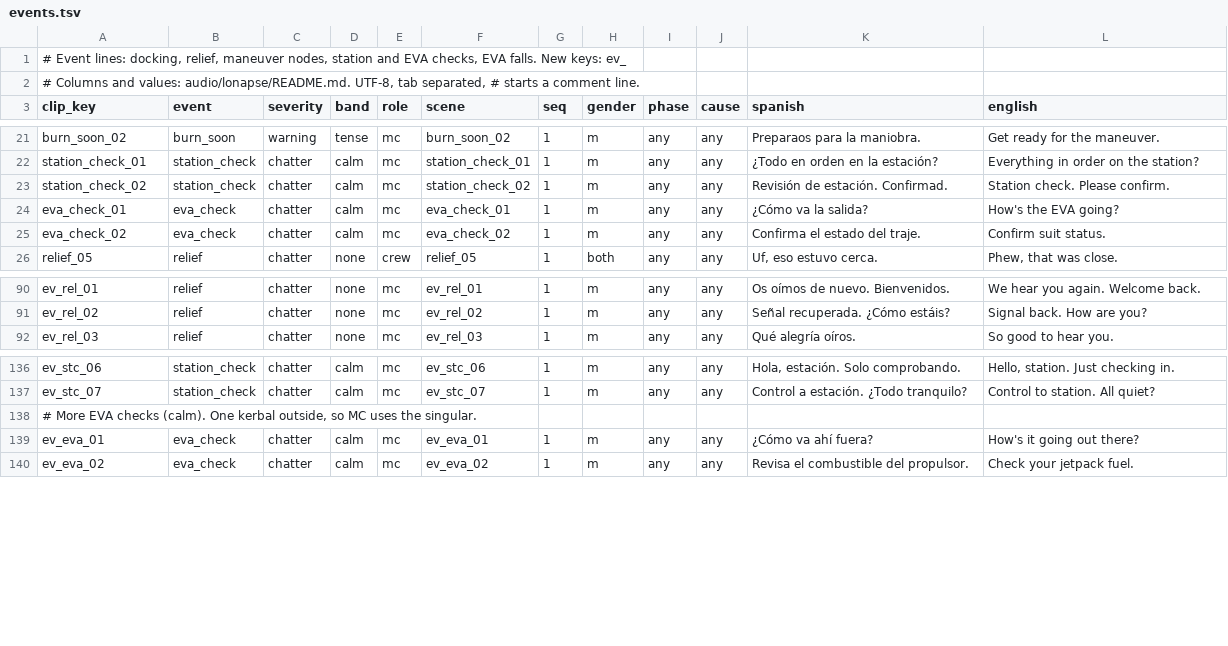
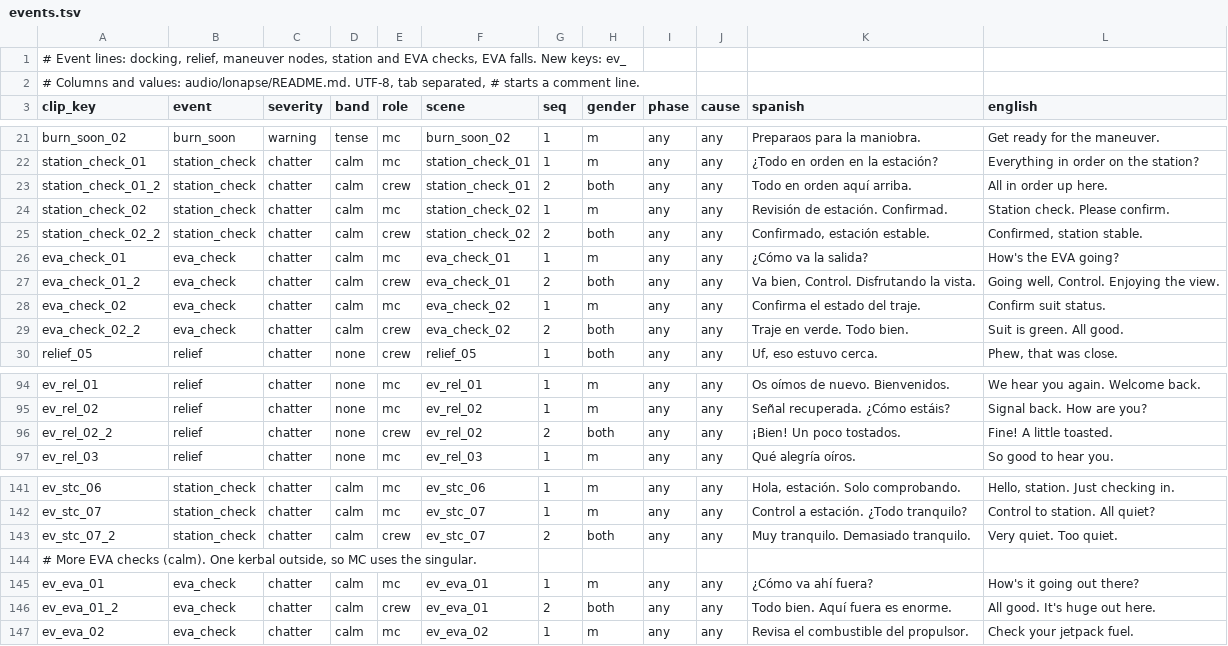
Before and after one commit to D3rpyy/KSP-Lonapse, a TSV file: audio/lonapse/phrases/events.tsv, drawn as a sheet; only a part is shown, gaps mark what is left out.

```diff
--- a/audio/lonapse/phrases/events.tsv
+++ b/audio/lonapse/phrases/events.tsv
@@ -22,5 +22,9 @@ burn_soon_02	burn_soon	warning	tense	mc	burn_soon_02	1	m	any	any	Preparaos para
 station_check_01	station_check	chatter	calm	mc	station_check_01	1	m	any	any	¿Todo en orden en la estación?	Everything in order on the station?
+station_check_01_2	station_check	chatter	calm	crew	station_check_01	2	both	any	any	Todo en orden aquí arriba.	All in order up here.
 station_check_02	station_check	chatter	calm	mc	station_check_02	1	m	any	any	Revisión de estación. Confirmad.	Station check. Please confirm.
+station_check_02_2	station_check	chatter	calm	crew	station_check_02	2	both	any	any	Confirmado, estación estable.	Confirmed, station stable.
 eva_check_01	eva_check	chatter	calm	mc	eva_check_01	1	m	any	any	¿Cómo va la salida?	How's the EVA going?
+eva_check_01_2	eva_check	chatter	calm	crew	eva_check_01	2	both	any	any	Va bien, Control. Disfrutando la vista.	Going well, Control. Enjoying the view.
 eva_check_02	eva_check	chatter	calm	mc	eva_check_02	1	m	any	any	Confirma el estado del traje.	Confirm suit status.
+eva_check_02_2	eva_check	chatter	calm	crew	eva_check_02	2	both	any	any	Traje en verde. Todo bien.	Suit is green. All good.
 relief_05	relief	chatter	none	crew	relief_05	1	both	any	any	Uf, eso estuvo cerca.	Phew, that was close.
@@ -91,2 +95,3 @@ ev_rel_01	relief	chatter	none	mc	ev_rel_01	1	m	any	any	Os oímos de nuevo. Bienv
 ev_rel_02	relief	chatter	none	mc	ev_rel_02	1	m	any	any	Señal recuperada. ¿Cómo estáis?	Signal back. How are you?
+ev_rel_02_2	relief	chatter	none	crew	ev_rel_02	2	both	any	any	¡Bien! Un poco tostados.	Fine! A little toasted.
 ev_rel_03	relief	chatter	none	mc	ev_rel_03	1	m	any	any	Qué alegría oíros.	So good to hear you.
@@ -137,4 +142,6 @@ ev_stc_06	station_check	chatter	calm	mc	ev_stc_06	1	m	any	any	Hola, estación. S
 ev_stc_07	station_check	chatter	calm	mc	ev_stc_07	1	m	any	any	Control a estación. ¿Todo tranquilo?	Control to station. All quiet?
+ev_stc_07_2	station_check	chatter	calm	crew	ev_stc_07	2	both	any	any	Muy tranquilo. Demasiado tranquilo.	Very quiet. Too quiet.
 # More EVA checks (calm). One kerbal outside, so MC uses the singular.
 ev_eva_01	eva_check	chatter	calm	mc	ev_eva_01	1	m	any	any	¿Cómo va ahí fuera?	How's it going out there?
+ev_eva_01_2	eva_check	chatter	calm	crew	ev_eva_01	2	both	any	any	Todo bien. Aquí fuera es enorme.	All good. It's huge out here.
 ev_eva_02	eva_check	chatter	calm	mc	ev_eva_02	1	m	any	any	Revisa el combustible del propulsor.	Check your jetpack fuel.
```
Also changed, not shown: GameData/Lonapse/Phrases/phrases.tsv, audio/lonapse/phrases/incidents.tsv, 41 other files.
